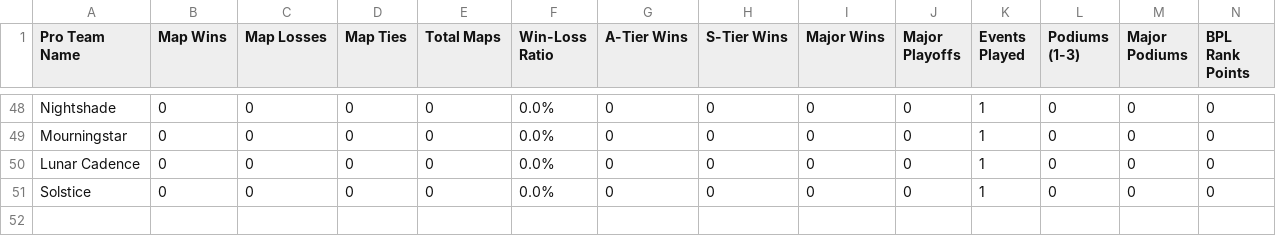
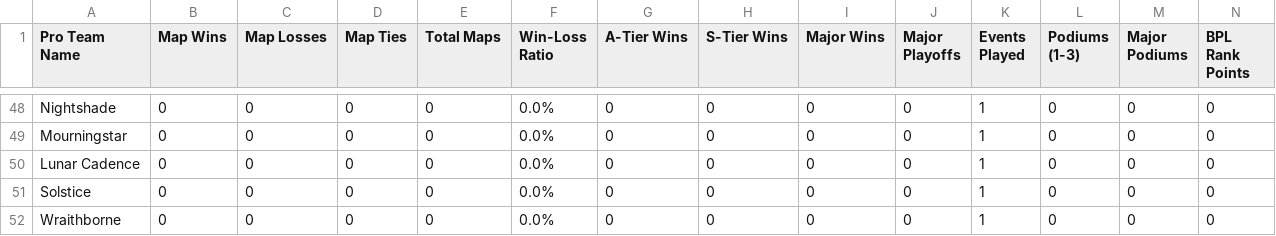
Before and after one commit to CGreyIce/bot-pro-league, a CSV file: data/pro_team.csv, drawn as a sheet; only a part is shown, gaps mark what is left out; rows hold the shown columns only; the diff names each change by its address in the sheet, - before the commit and + after, or states it on an @@ line.

```diff
--- a/data/pro_team.csv
+++ b/data/pro_team.csv
+row 52: Wraithborne | 0 | 0 | 0 | 0 | 0.0% | 0 | 0 | 0 | 0 | 1 | 0 | 0 | 0
```
Also changed, not shown: data/bot_amateur_tourney_stats.csv, 4 other files.
